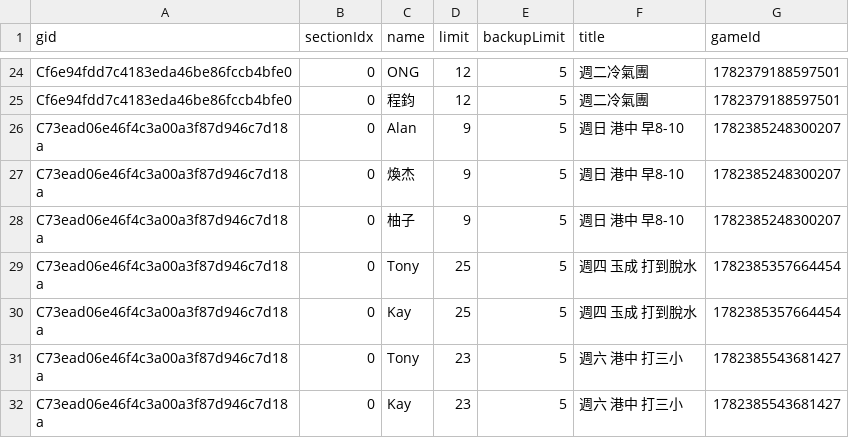
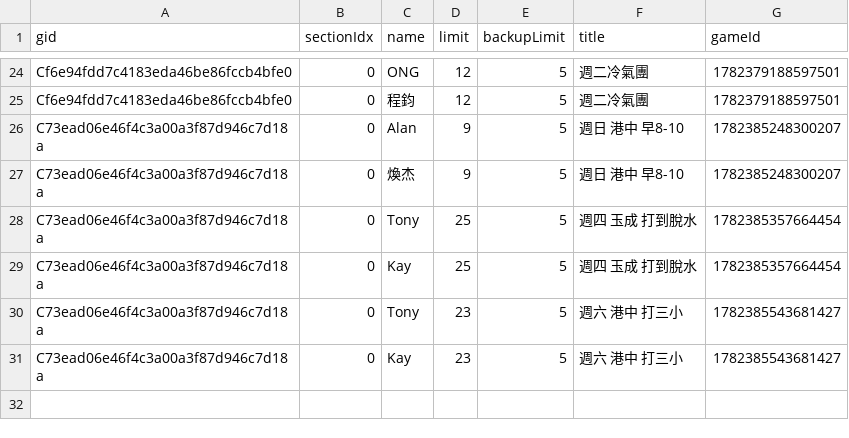
Before and after one commit to BSTony/TonysBadmintonGroup, a CSV file: data/registrations.csv, drawn as a sheet; only a part is shown, gaps mark what is left out.

Commit message:
Update current list snapshot: 週日 港中 早8-10

```diff
--- a/data/registrations.csv
+++ b/data/registrations.csv
@@ -27,3 +27,2 @@ C73ead06e46f4c3a00a3f87d946c7d18a,0,Alan,9,5,週日 港中 早8-10,1782385248300
 C73ead06e46f4c3a00a3f87d946c7d18a,0,煥杰,9,5,週日 港中 早8-10,1782385248300207
-C73ead06e46f4c3a00a3f87d946c7d18a,0,柚子,9,5,週日 港中 早8-10,1782385248300207
 C73ead06e46f4c3a00a3f87d946c7d18a,0,Tony,25,5,週四 玉成 打到脫水,1782385357664454
```
